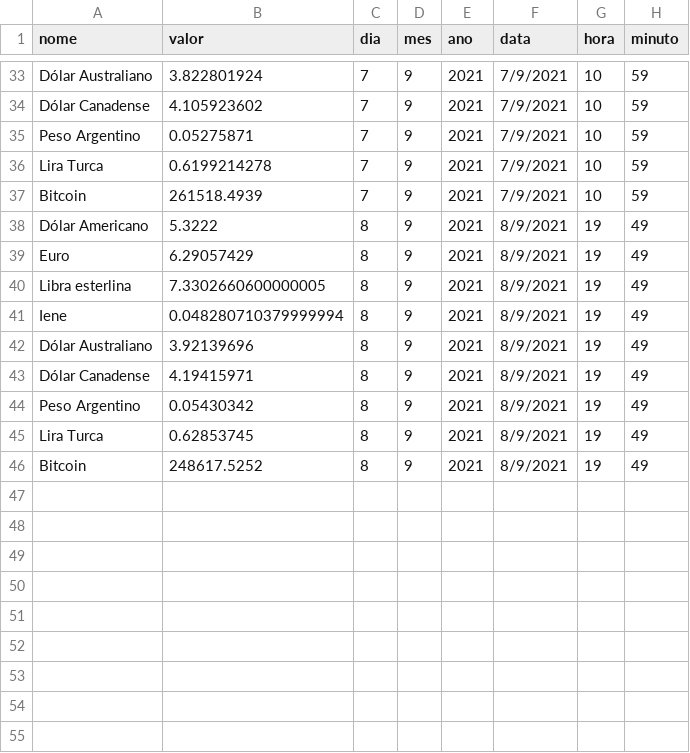
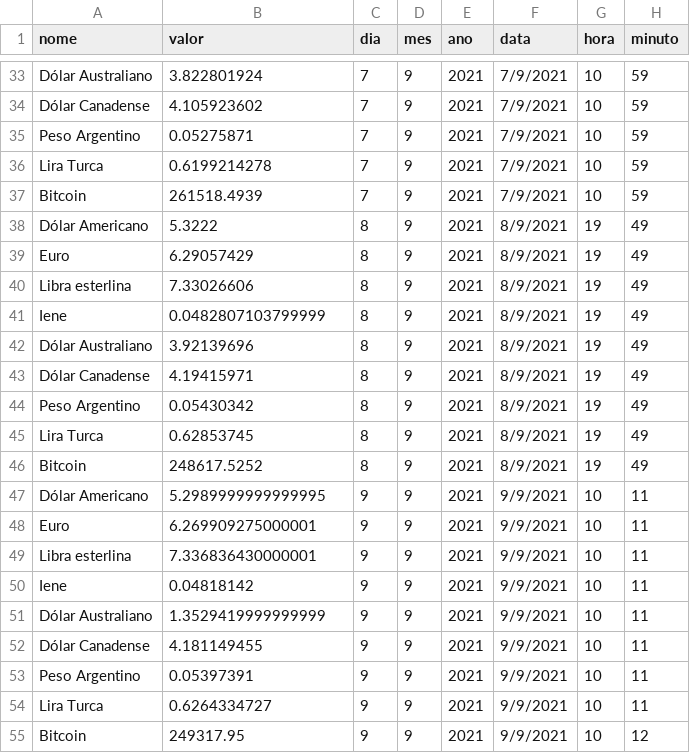
Before and after one commit to ViniPilan/moedas, a CSV file: moedas.csv, drawn as a sheet; only a part is shown, gaps mark what is left out.

```diff
--- a/moedas.csv
+++ b/moedas.csv
@@ -39,4 +39,4 @@ Dólar Americano,5.3222,8,9,2021,8/9/2021,19,49
 Euro,6.29057429,8,9,2021,8/9/2021,19,49
-Libra esterlina,7.3302660600000005,8,9,2021,8/9/2021,19,49
-Iene,0.048280710379999994,8,9,2021,8/9/2021,19,49
+Libra esterlina,7.33026606,8,9,2021,8/9/2021,19,49
+Iene,0.0482807103799999,8,9,2021,8/9/2021,19,49
 Dólar Australiano,3.92139696,8,9,2021,8/9/2021,19,49
@@ -46 +46,10 @@ Lira Turca,0.62853745,8,9,2021,8/9/2021,19,49
 Bitcoin,248617.5252,8,9,2021,8/9/2021,19,49
+Dólar Americano,5.2989999999999995,9,9,2021,9/9/2021,10,11
+Euro,6.269909275000001,9,9,2021,9/9/2021,10,11
+Libra esterlina,7.336836430000001,9,9,2021,9/9/2021,10,11
+Iene,0.04818142,9,9,2021,9/9/2021,10,11
+Dólar Australiano,1.3529419999999999,9,9,2021,9/9/2021,10,11
+Dólar Canadense,4.181149455,9,9,2021,9/9/2021,10,11
+Peso Argentino,0.05397391,9,9,2021,9/9/2021,10,11
+Lira Turca,0.6264334727,9,9,2021,9/9/2021,10,11
+Bitcoin,249317.95,9,9,2021,9/9/2021,10,12
```
Also changed, not shown: moedas_anteriores_backup.csv.
